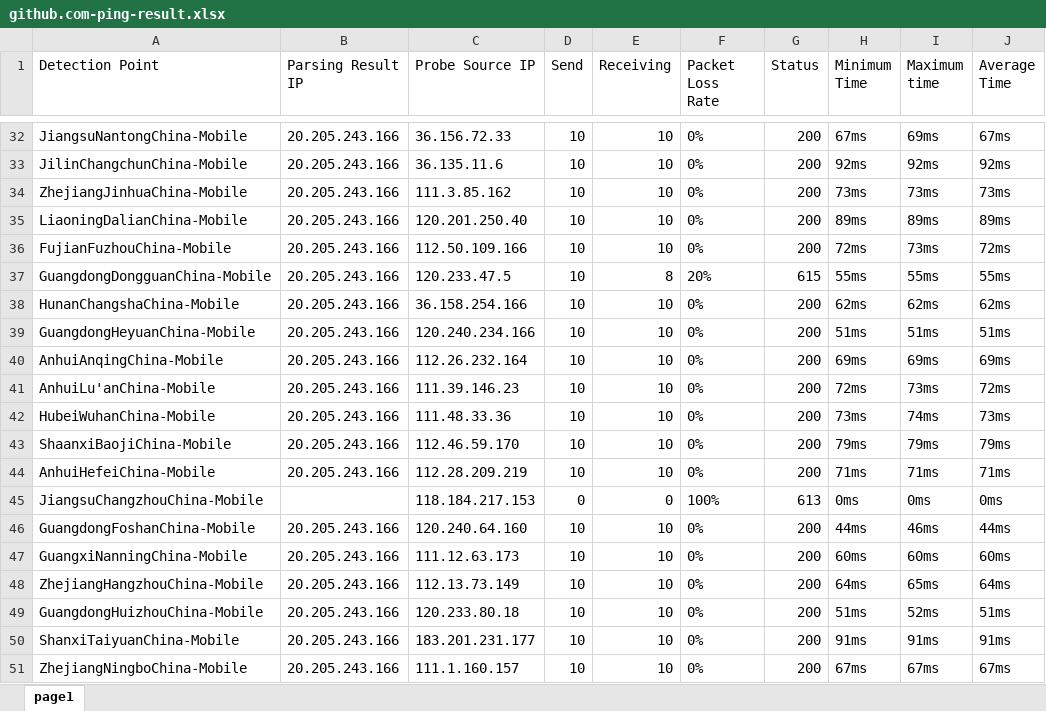
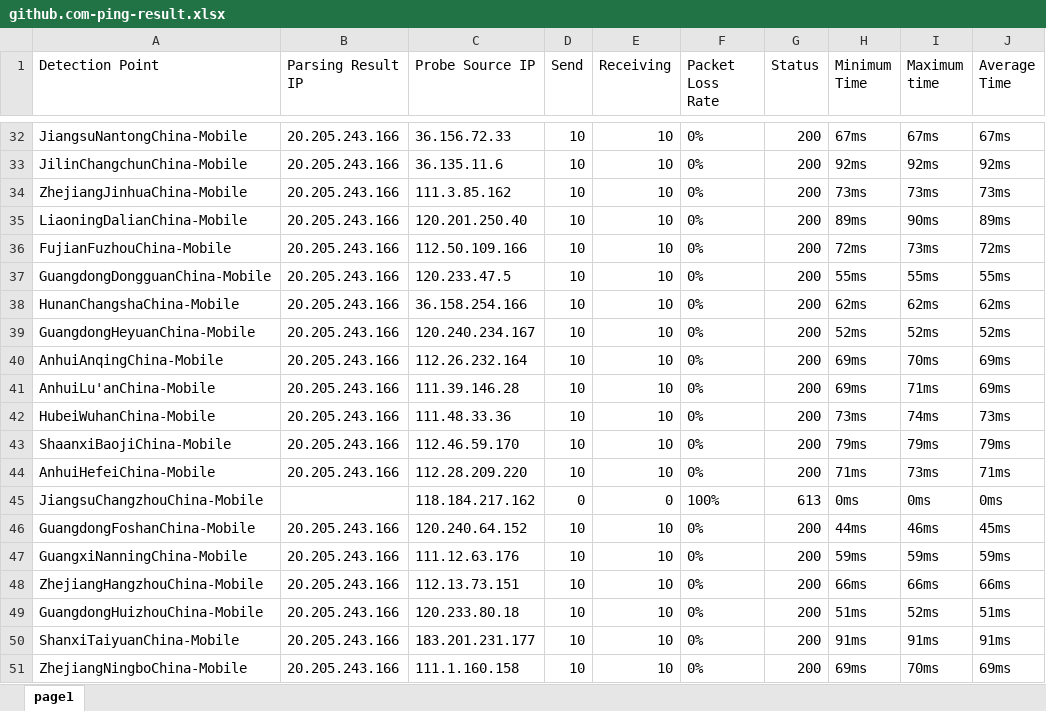
Before and after one commit to h1023605191/aliyun-boce-export, an Excel workbook: downloads/github.com-ping-result.xlsx, sheet page1, drawn as a sheet; only a part is shown, gaps mark what is left out; values as stored, in another font and other column widths than the file's, no borders; the diff covers the shown part only; the diff names each change by its address in the sheet, - before the commit and + after, or states it on an @@ line.

```diff
--- a/downloads/github.com-ping-result.xlsx (sheet page1)
+++ b/downloads/github.com-ping-result.xlsx (sheet page1)
-I32 (Maximum time): 69ms
+I32 (Maximum time): 67ms
-I35 (Maximum time): 89ms
+I35 (Maximum time): 90ms
-E37 (Receiving): 8
+E37 (Receiving): 10
-F37 (Packet Loss Rate): 20%
+F37 (Packet Loss Rate): 0%
-G37 (Status): 615
+G37 (Status): 200
-C39 (Probe Source IP): 120.240.234.166
+C39 (Probe Source IP): 120.240.234.167
-H39 (Minimum Time): 51ms
+H39 (Minimum Time): 52ms
-I39 (Maximum time): 51ms
+I39 (Maximum time): 52ms
-J39 (Average Time): 51ms
+J39 (Average Time): 52ms
-I40 (Maximum time): 69ms
+I40 (Maximum time): 70ms
-C41 (Probe Source IP): 111.39.146.23
+C41 (Probe Source IP): 111.39.146.28
-H41 (Minimum Time): 72ms
+H41 (Minimum Time): 69ms
-I41 (Maximum time): 73ms
+I41 (Maximum time): 71ms
-J41 (Average Time): 72ms
+J41 (Average Time): 69ms
-C44 (Probe Source IP): 112.28.209.219
+C44 (Probe Source IP): 112.28.209.220
-I44 (Maximum time): 71ms
+I44 (Maximum time): 73ms
-C45 (Probe Source IP): 118.184.217.153
+C45 (Probe Source IP): 118.184.217.162
-C46 (Probe Source IP): 120.240.64.160
+C46 (Probe Source IP): 120.240.64.152
-J46 (Average Time): 44ms
+J46 (Average Time): 45ms
-C47 (Probe Source IP): 111.12.63.173
+C47 (Probe Source IP): 111.12.63.176
-H47 (Minimum Time): 60ms
+H47 (Minimum Time): 59ms
-I47 (Maximum time): 60ms
+I47 (Maximum time): 59ms
-J47 (Average Time): 60ms
+J47 (Average Time): 59ms
-C48 (Probe Source IP): 112.13.73.149
+C48 (Probe Source IP): 112.13.73.151
-H48 (Minimum Time): 64ms
+H48 (Minimum Time): 66ms
-I48 (Maximum time): 65ms
+I48 (Maximum time): 66ms
-J48 (Average Time): 64ms
+J48 (Average Time): 66ms
-C51 (Probe Source IP): 111.1.160.157
+C51 (Probe Source IP): 111.1.160.158
-H51 (Minimum Time): 67ms
+H51 (Minimum Time): 69ms
-I51 (Maximum time): 67ms
+I51 (Maximum time): 70ms
-J51 (Average Time): 67ms
+J51 (Average Time): 69ms
```
Also changed, not shown: 486 edited cells elsewhere in this sheet.
